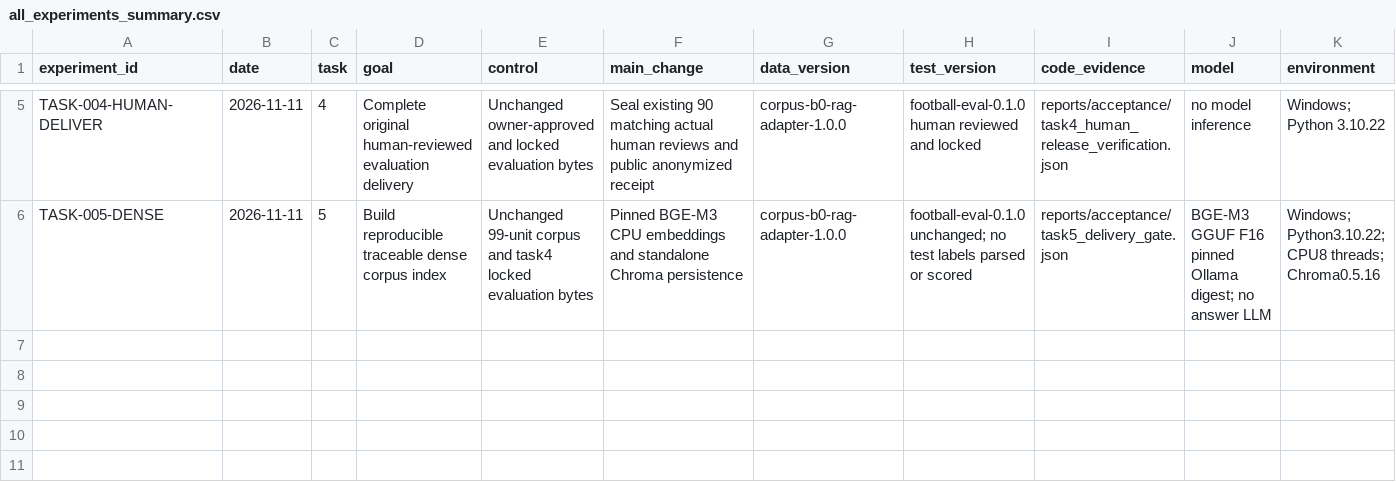
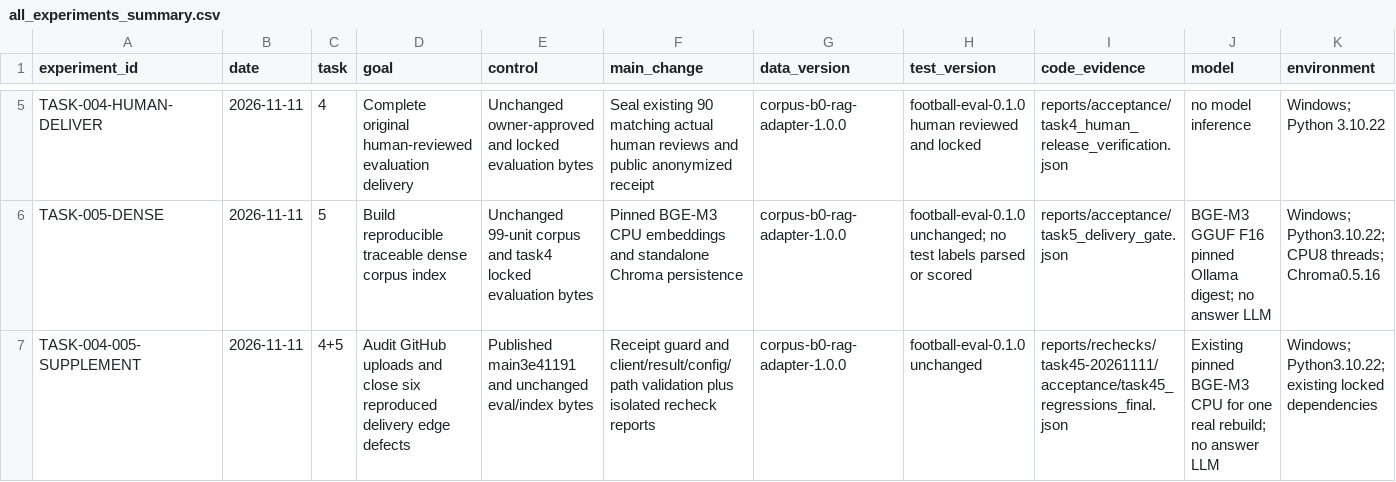
Before and after one commit to yangyanbeen/football-rules-rag-lab, a CSV file: reports/all_experiments_summary.csv, drawn as a sheet; only a part is shown, gaps mark what is left out; rows hold the shown columns only; the diff names each change by its address in the sheet, - before the commit and + after, or states it on an @@ line.

Commit message:
docs: supplement tasks four and five with defect closure and reproducible audit

```diff
--- a/reports/all_experiments_summary.csv
+++ b/reports/all_experiments_summary.csv
+row 7: TASK-004-005-SUPPLEMENT | 2026-11-11 | 4+5 | Audit GitHub uploads and close six reproduced delivery edge defects | Published main3e41191 and unchanged eval/index bytes | Receipt guard and client/result/config/path validation plus isolated recheck reports | corpus-b0-rag-adapter-1.0.0 | football-eval-0.1.0 unchanged | reports/rechecks/task45-20261111/acceptance/task45_regressions_final.json | Existing pinned BGE-M3 CPU for one real rebuild; no answer LLM | Windows; Python3.10.22; existing locked dependencies
```
Also changed, not shown: 10 other files.
